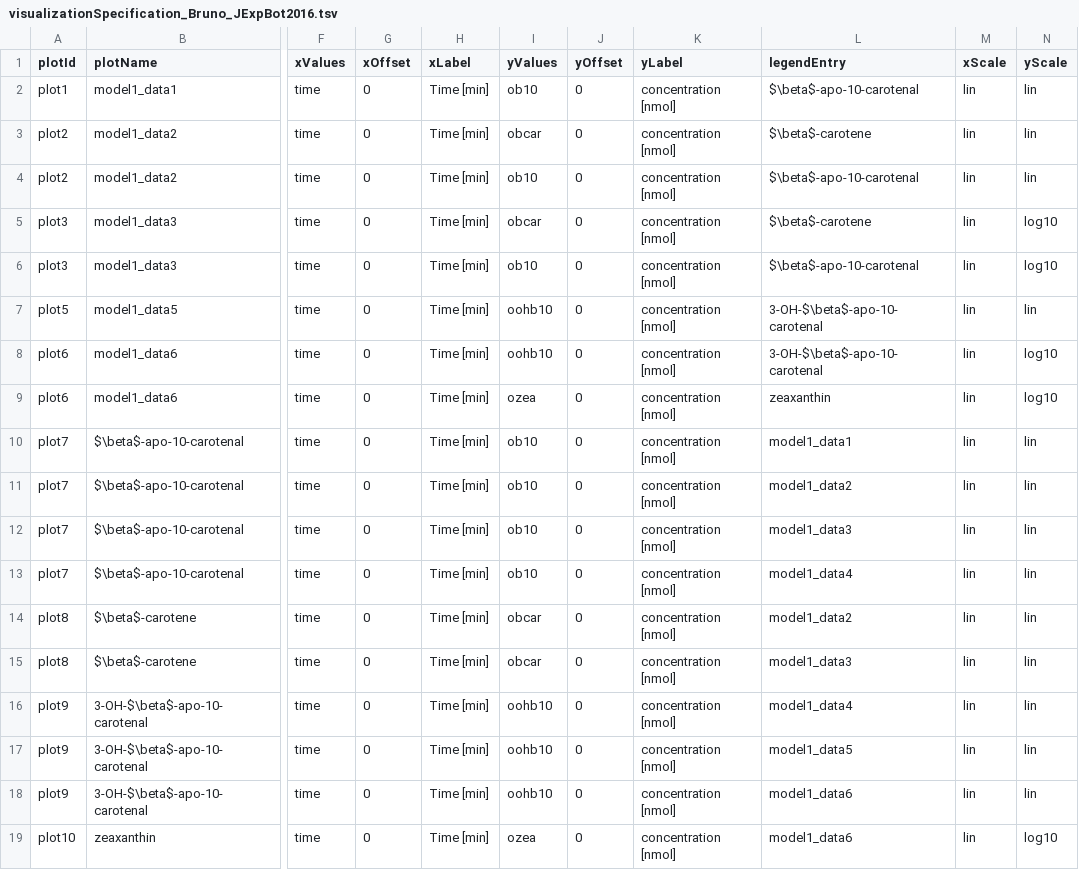
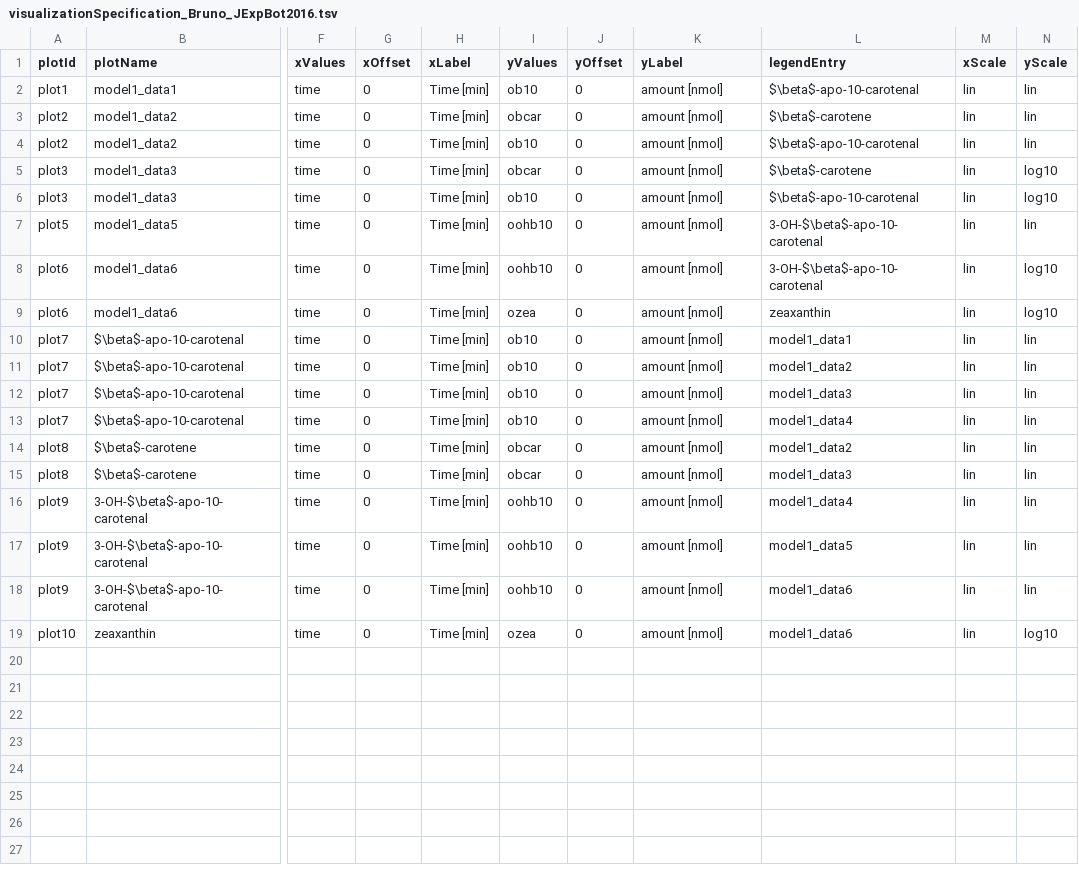
Before and after one commit to Benchmarking-Initiative/Benchmark-Models-PEtab, a TSV file: Benchmark-Models/Bruno_JExpBot2016/visualizationSpecification_Bruno_JExpBot2016.tsv, drawn as a sheet; only a part is shown, gaps mark what is left out; the diff names each change by its address in the sheet, - before the commit and + after, or states it on an @@ line.

Commit message:
Bruno: fix ylabels
`concentration [nmol]` doesn't work. Change to 'amount', as is used in figure 3 in https://academic.oup.com/jxb/article/67/21/5993/2738937.

```diff
--- a/Benchmark-Models/Bruno_JExpBot2016/visualizationSpecification_Bruno_JExpBot2016.tsv
+++ b/Benchmark-Models/Bruno_JExpBot2016/visualizationSpecification_Bruno_JExpBot2016.tsv
-K2:K19 (yLabel): concentration [nmol]
+K2:K19 (yLabel): amount [nmol]
```
